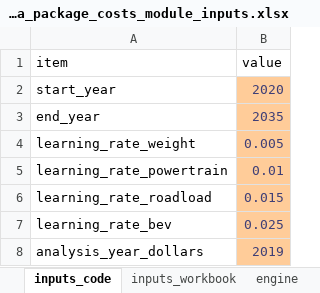
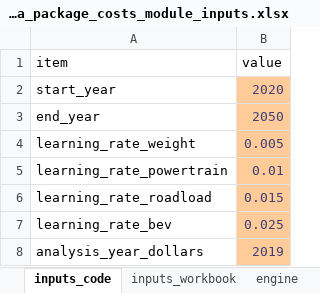
Before and after one commit to USEPA/EPA_OMEGA_Model, an Excel workbook: alpha_package_costs/alpha_package_costs_inputs/alpha_package_costs_module_inputs.xlsx, sheet inputs_code, drawn as a sheet; values as stored, in another font and other column widths than the file's, no borders; the diff names each change by its address in the sheet, - before the commit and + after, or states it on an @@ line.

Commit message:
Updated cost_clouds.csv file in input_samples directory - this version includes all ALPHA classes and years thru 2050.

```diff
--- a/alpha_package_costs/alpha_package_costs_inputs/alpha_package_costs_module_inputs.xlsx (sheet inputs_code)
+++ b/alpha_package_costs/alpha_package_costs_inputs/alpha_package_costs_module_inputs.xlsx (sheet inputs_code)
-B3 (value): 2035
+B3 (value): 2050
```
Also changed, not shown: 1 other file.
